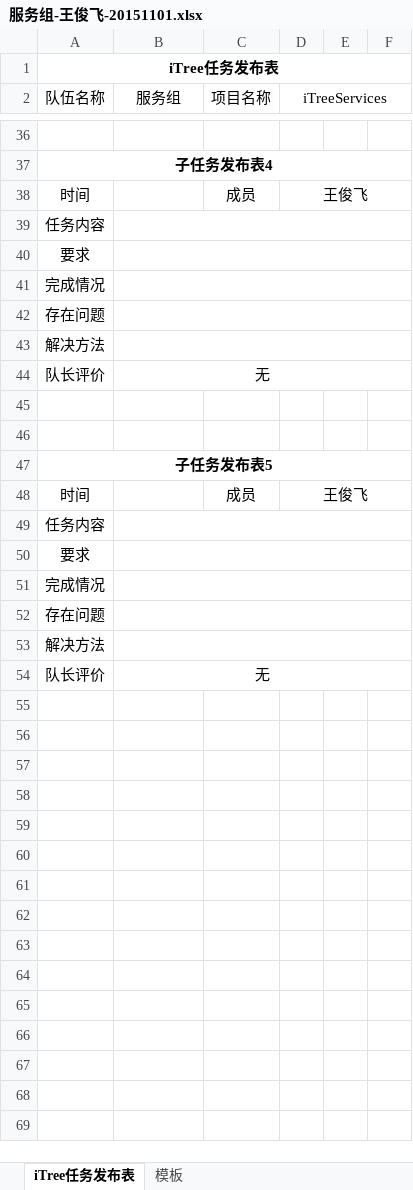
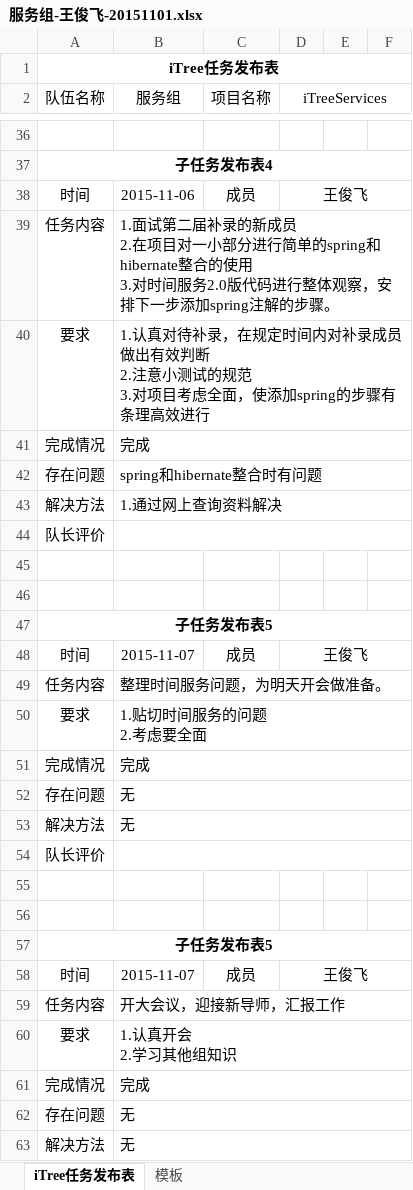
Before and after one commit to iTreeC/DevelopmentDocument, an Excel workbook: Service/任务记录文档/2015年11月02日至11月08日/服务组-王俊飞-20151101.xlsx, sheet iTree任务发布表, drawn as a sheet; only a part is shown, gaps mark what is left out; values as stored, in another font and other column widths than the file's, no borders; ↵ is a line break in a cell; the diff covers the shown part only; the diff names each change by its address in the sheet, - before the commit and + after, or states it on an @@ line.

```diff
--- a/Service/任务记录文档/2015年11月02日至11月08日/服务组-王俊飞-20151101.xlsx (sheet iTree任务发布表)
+++ b/Service/任务记录文档/2015年11月02日至11月08日/服务组-王俊飞-20151101.xlsx (sheet iTree任务发布表)
-B38 (服务组): (empty)
+B38 (服务组): 2015-11-06
-B39 (服务组): (empty)
+B39 (服务组): 1.面试第二届补录的新成员 ↵ 2.在项目对一小部分进行简单的spring和hibernate整合的使用 ↵ 3.对时间服务2.0版代码进行整体观察，安排下一步添加spring注解的步骤。
-B40 (服务组): (empty)
+B40 (服务组): 1.认真对待补录，在规定时间内对补录成员做出有效判断 ↵ 2.注意小测试的规范 ↵ 3.对项目考虑全面，使添加spring的步骤有条理高效进行
-B41 (服务组): (empty)
+B41 (服务组): 完成
-B42 (服务组): (empty)
+B42 (服务组): spring和hibernate整合时有问题
-B43 (服务组): (empty)
+B43 (服务组): 1.通过网上查询资料解决
-B44 (服务组): 无
+B44 (服务组): (empty)
-B48 (服务组): (empty)
+B48 (服务组): 2015-11-07
-B49 (服务组): (empty)
+B49 (服务组): 整理时间服务问题，为明天开会做准备。
-B50 (服务组): (empty)
+B50 (服务组): 1.贴切时间服务的问题 ↵ 2.考虑要全面
-B51 (服务组): (empty)
+B51 (服务组): 完成
-B52:B53 (服务组): (empty)
+B52:B53 (服务组): 无
-B54 (服务组): 无
+B54 (服务组): (empty)
+row 55: (empty)
+row 56: (empty)
+row 57: 子任务发布表5
+row 58: 时间 | 2015-11-07 | 成员 | 王俊飞
+row 59: 任务内容 | 开大会议，迎接新导师，汇报工作
+row 60: 要求 | 1.认真开会 ↵ 2.学习其他组知识
+row 61: 完成情况 | 完成
+row 62: 存在问题 | 无
+row 63: 解决方法 | 无
```
Also changed, not shown: 1 added row and 18 edited cells elsewhere in this sheet.
